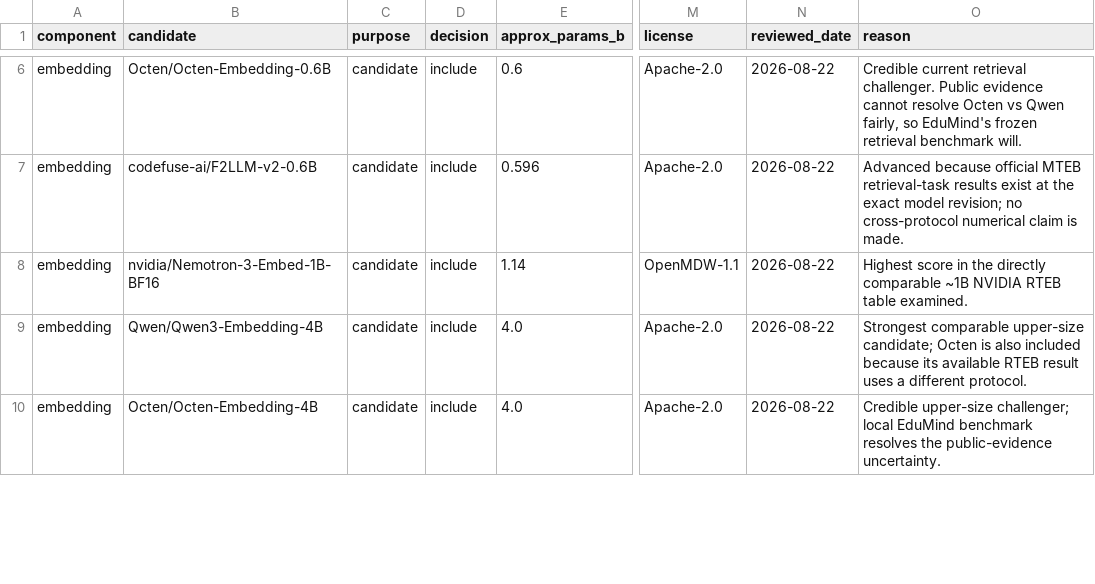
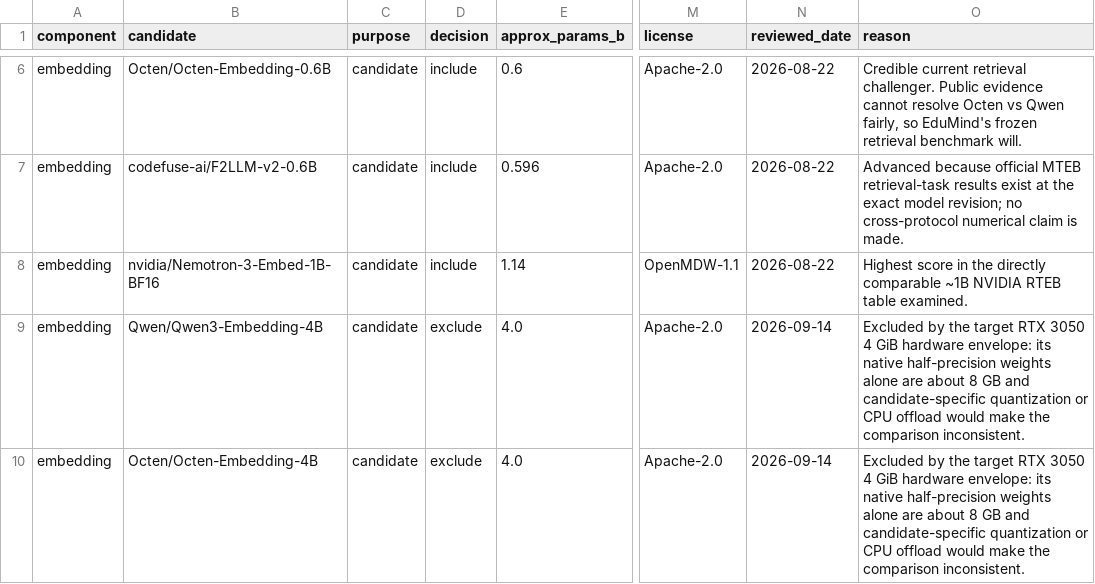
Before and after one commit to Adam-Zouari/EduMind, a CSV file: experiments/benchmarks/selection_evidence.csv, drawn as a sheet; only a part is shown, gaps mark what is left out; the diff covers the shown part only; the diff names each change by its address in the sheet, - before the commit and + after, or states it on an @@ line.

Commit message:
fix(benchmarks): exclude infeasible 4B retrieval models
Apply the RTX 3050 hardware eligibility gate, reduce the chunking-embedding matrix to 48 pairs and retrieval-reranking to 15 pairs, and remove the obsolete Qwen reranker implementation.

```diff
--- a/experiments/benchmarks/selection_evidence.csv
+++ b/experiments/benchmarks/selection_evidence.csv
-D9:D10 (decision): include
+D9:D10 (decision): exclude
-N9:N10 (reviewed_date): 2026-08-22
+N9:N10 (reviewed_date): 2026-09-14
-O9 (reason): Strongest comparable upper-size candidate; Octen is also included because its available RTEB result uses a different protocol.
+O9 (reason): Excluded by the target RTX 3050 4 GiB hardware envelope: its native half-precision weights alone are about 8 GB and candidate-specific quantization or CPU offload would make the comparison inconsistent.
-O10 (reason): Credible upper-size challenger; local EduMind benchmark resolves the public-evidence uncertainty.
+O10 (reason): Excluded by the target RTX 3050 4 GiB hardware envelope: its native half-precision weights alone are about 8 GB and candidate-specific quantization or CPU offload would make the comparison inconsistent.
```
Also changed, not shown: 16 edited cells elsewhere in this file, 12 other files.
